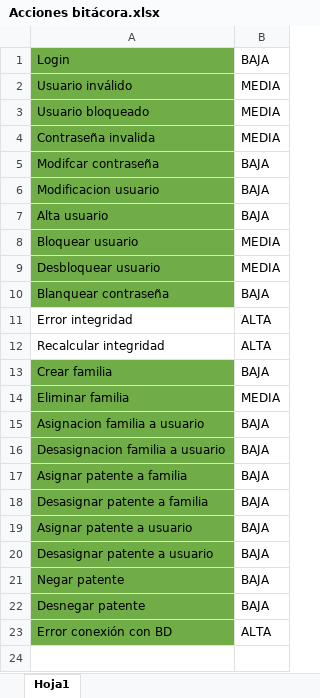
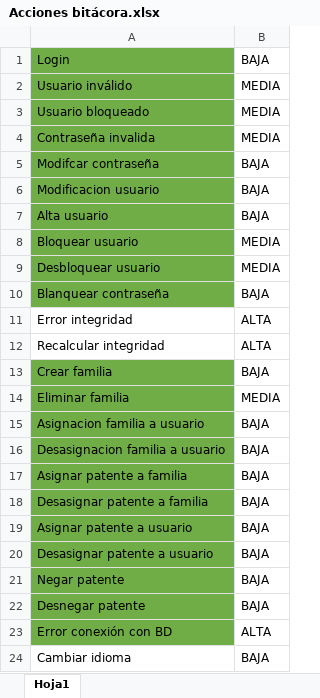
Before and after one commit to Micano1992/Proyecto-diploma, an Excel workbook: Acciones bitácora.xlsx, sheet Hoja1, drawn as a sheet; values as stored, in another font and other column widths than the file's, no borders; the diff names each change by its address in the sheet, - before the commit and + after, or states it on an @@ line.

```diff
--- a/Acciones bitácora.xlsx (sheet Hoja1)
+++ b/Acciones bitácora.xlsx (sheet Hoja1)
+row 24: Cambiar idioma | BAJA
```
Also changed, not shown: Idioma.xlsx, 50 other files.
